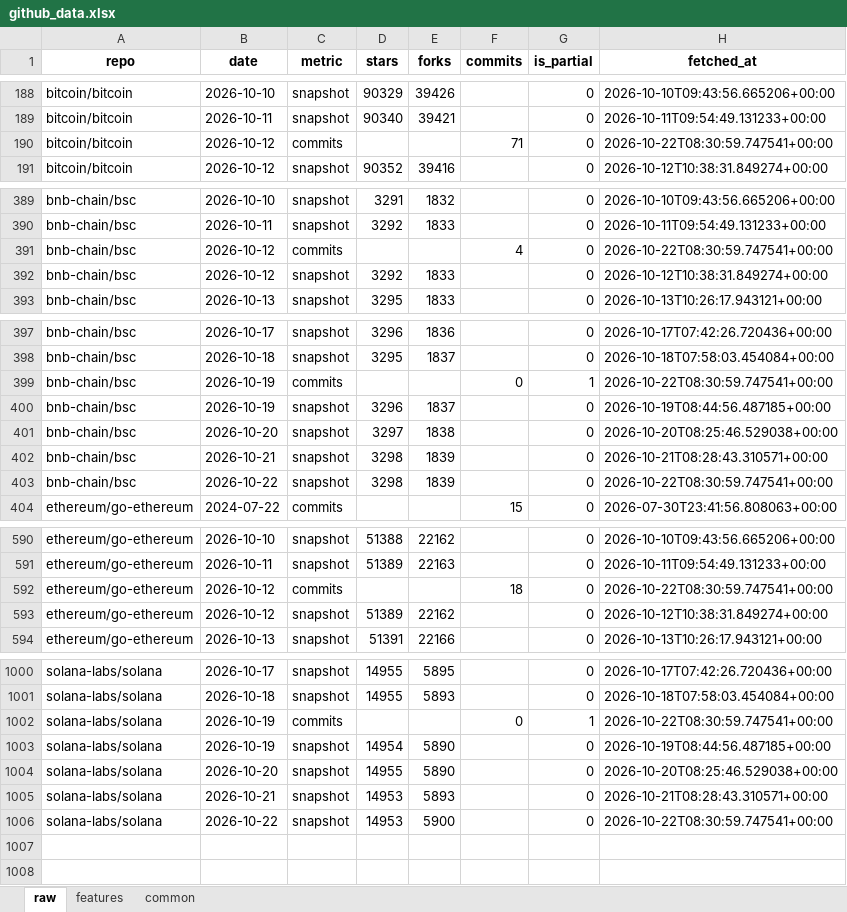
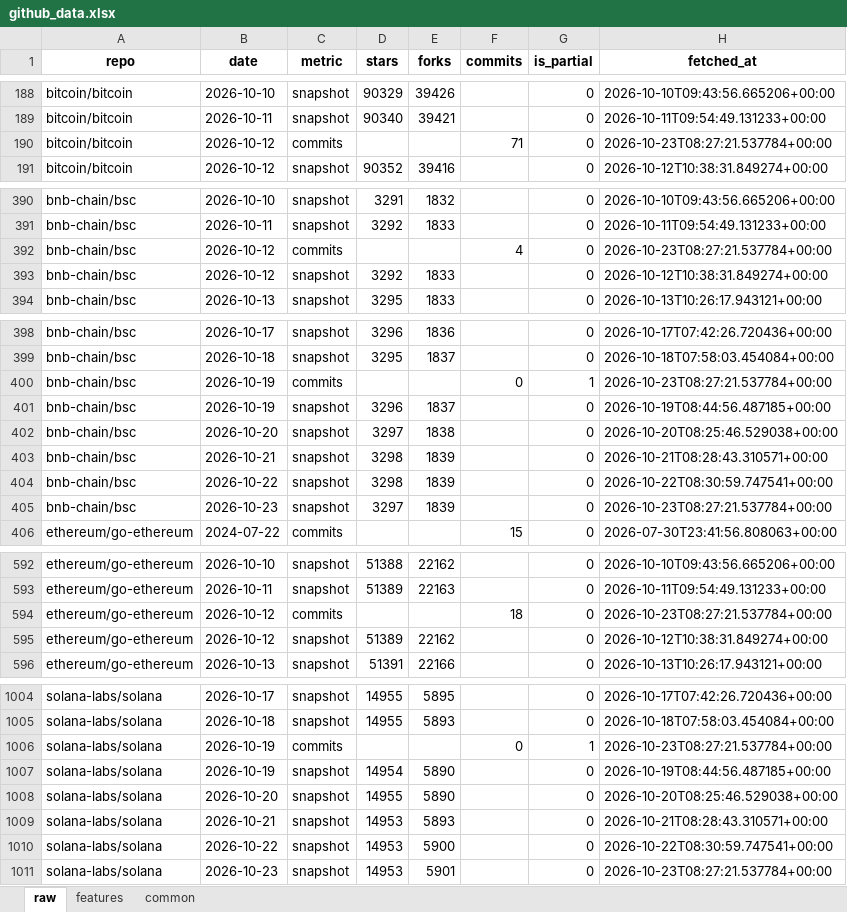
Before and after one commit to Alphaworkss/Fund-Forge, an Excel workbook: GitHub_AltData_Pipeline/github_data.xlsx, sheet raw, drawn as a sheet; only a part is shown, gaps mark what is left out; values as stored, in another font and other column widths than the file's, no borders; addresses are those after the commit; the diff covers the shown part only; the diff names each change by its address in the sheet, - before the commit and + after, or states it on an @@ line.

```diff
--- a/GitHub_AltData_Pipeline/github_data.xlsx (sheet raw)
+++ b/GitHub_AltData_Pipeline/github_data.xlsx (sheet raw)
-H190 (fetched_at): 2026-10-22T08:30:59.747541+00:00
+H190 (fetched_at): 2026-10-23T08:27:21.537784+00:00
-H392 (fetched_at): 2026-10-22T08:30:59.747541+00:00
+H392 (fetched_at): 2026-10-23T08:27:21.537784+00:00
-H400 (fetched_at): 2026-10-22T08:30:59.747541+00:00
+H400 (fetched_at): 2026-10-23T08:27:21.537784+00:00
+row 405: bnb-chain/bsc | 2026-10-23 | snapshot | 3297 | 1839 |  | 0 | 2026-10-23T08:27:21.537784+00:00
-H594 (fetched_at): 2026-10-22T08:30:59.747541+00:00
+H594 (fetched_at): 2026-10-23T08:27:21.537784+00:00
-H1006 (fetched_at): 2026-10-22T08:30:59.747541+00:00
+H1006 (fetched_at): 2026-10-23T08:27:21.537784+00:00
+row 1011: solana-labs/solana | 2026-10-23 | snapshot | 14953 | 5901 |  | 0 | 2026-10-23T08:27:21.537784+00:00
```
Also changed, not shown: 3 added rows and 8 edited cells elsewhere in this sheet, sheet features, sheet common, 1 other file.
